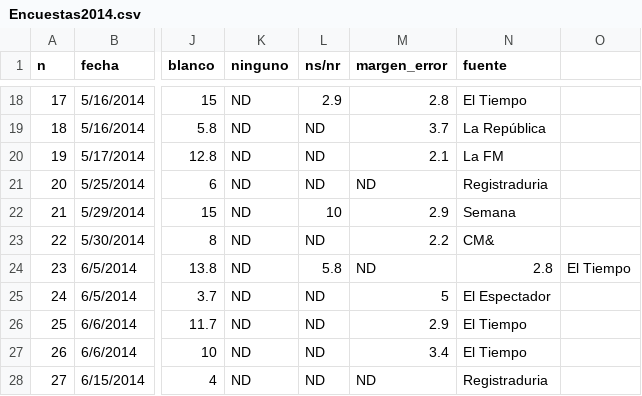
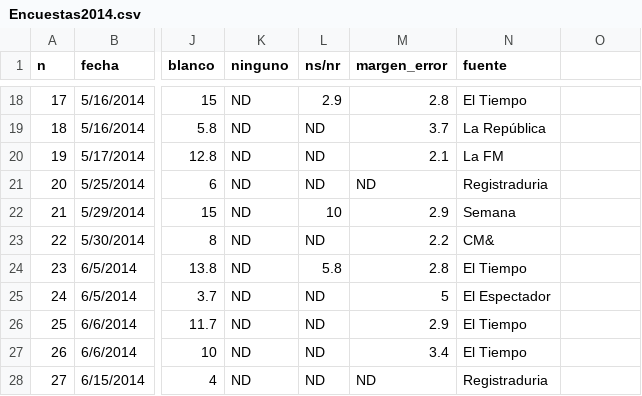
Before and after one commit to nelsonamayad/Elecciones-presidenciales-2018, a CSV file: Encuestas2014.csv, drawn as a sheet; only a part is shown, gaps mark what is left out; the diff names each change by its address in the sheet, - before the commit and + after, or states it on an @@ line.

Commit message:
Encuestas y resultados 2014

```diff
--- a/Encuestas2014.csv
+++ b/Encuestas2014.csv
-M24 (margen_error): ND
+M24 (margen_error): 2.8
-N24 (fuente): 2.8
+N24 (fuente): El Tiempo
-O24: El Tiempo
+O24: (empty)
```
